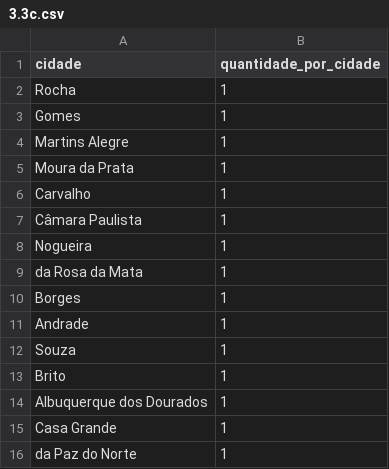
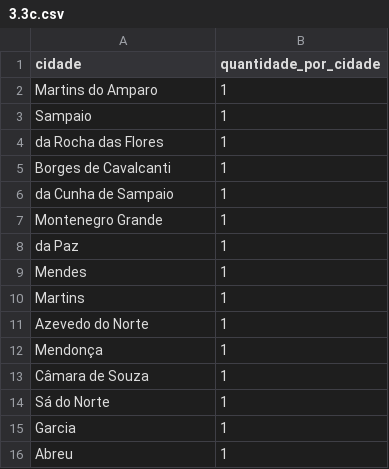
Before and after one commit to brenopelegrin/bases-de-dados, a CSV file: trabalho-3/output_scripts/3.3c.csv, drawn as a sheet.

```diff
--- a/trabalho-3/output_scripts/3.3c.csv
+++ b/trabalho-3/output_scripts/3.3c.csv
@@ -1,16 +1,16 @@
 "cidade","quantidade_por_cidade"
-"Rocha","1"
-"Gomes","1"
-"Martins Alegre","1"
-"Moura da Prata","1"
-"Carvalho","1"
-"Câmara Paulista","1"
-"Nogueira","1"
-"da Rosa da Mata","1"
-"Borges","1"
-"Andrade","1"
-"Souza","1"
-"Brito","1"
-"Albuquerque dos Dourados","1"
-"Casa Grande","1"
-"da Paz do Norte","1"
+"Martins do Amparo","1"
+"Sampaio","1"
+"da Rocha das Flores","1"
+"Borges de Cavalcanti","1"
+"da Cunha de Sampaio","1"
+"Montenegro Grande","1"
+"da Paz","1"
+"Mendes","1"
+"Martins","1"
+"Azevedo do Norte","1"
+"Mendonça","1"
+"Câmara de Souza","1"
+"Sá do Norte","1"
+"Garcia","1"
+"Abreu","1"
```
Also changed, not shown: trabalho-3/output_scripts/3.3a.csv, trabalho-3/output_scripts/3.4.csv, 15 other files.
